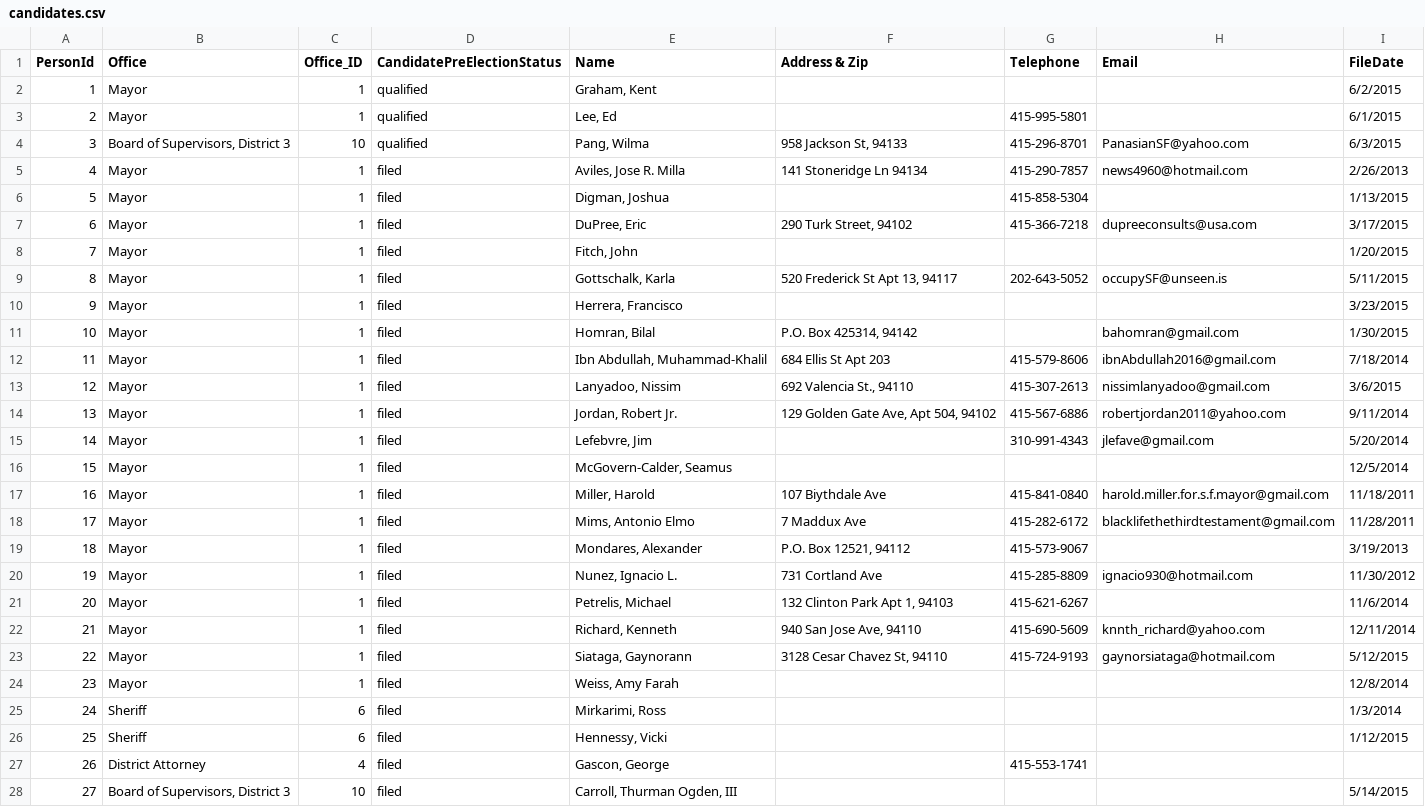
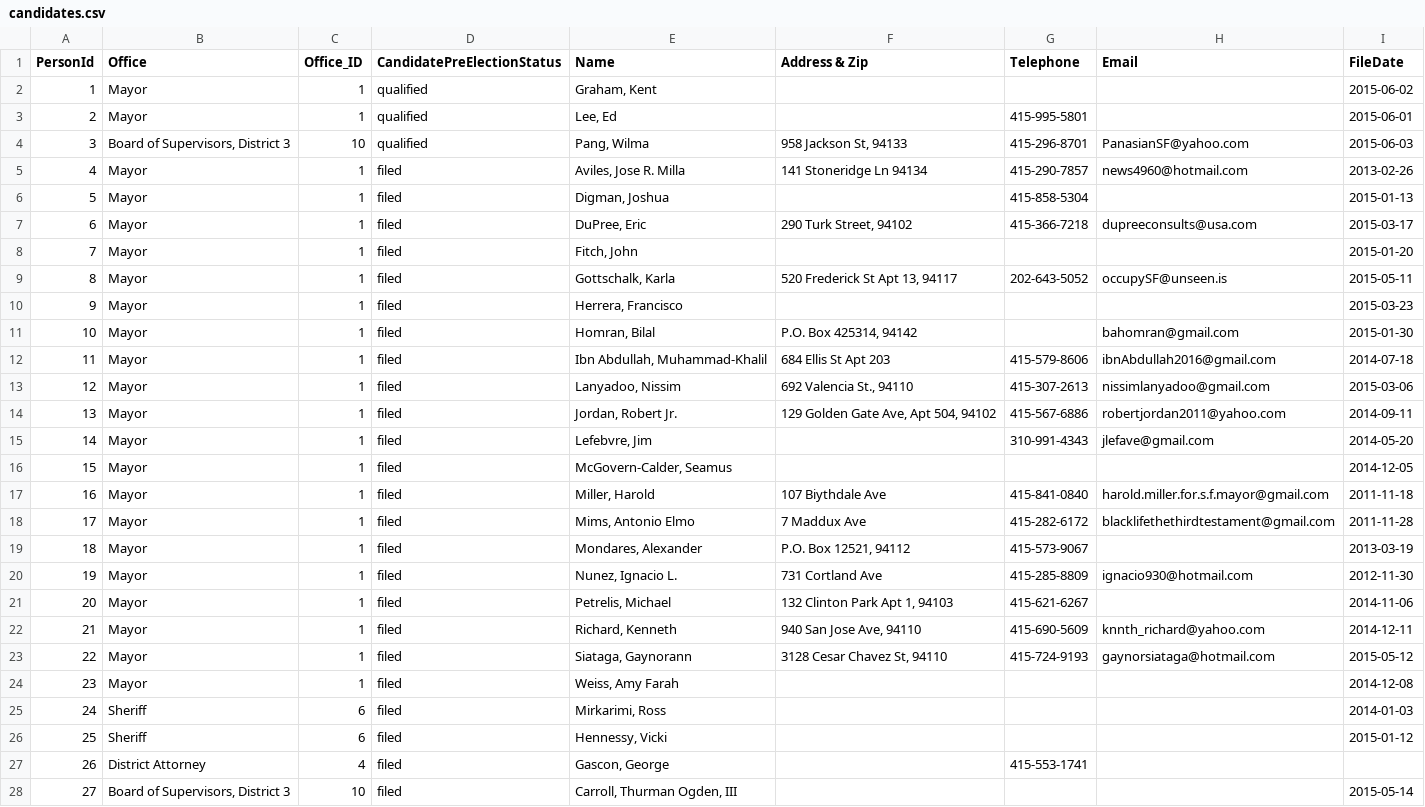
Before and after one commit to mapmydemocracy/civichackathon, a CSV file: data/candidates.csv, drawn as a sheet; only a part is shown; the diff covers the shown part only.

Commit message:
Fix FileDate validation.

```diff
--- a/data/candidates.csv
+++ b/data/candidates.csv
@@ -1,28 +1,28 @@
 PersonId,Office,Office_ID,CandidatePreElectionStatus,Name,Address & Zip,Telephone,Email,FileDate
-1,Mayor,1,qualified,"Graham, Kent",,,,6/2/2015
-2,Mayor,1,qualified,"Lee, Ed",,415-995-5801,,6/1/2015
-3,"Board of Supervisors, District 3",10,qualified,"Pang, Wilma","958 Jackson St, 94133",415-296-8701,PanasianSF@yahoo.com,6/3/2015
-4,Mayor,1,filed,"Aviles, Jose R. Milla",141 Stoneridge Ln 94134,415-290-7857,news4960@hotmail.com,2/26/2013
-5,Mayor,1,filed,"Digman, Joshua",,415-858-5304,,1/13/2015
-6,Mayor,1,filed,"DuPree, Eric","290 Turk Street, 94102",415-366-7218,dupreeconsults@usa.com,3/17/2015
-7,Mayor,1,filed,"Fitch, John",,,,1/20/2015
-8,Mayor,1,filed,"Gottschalk, Karla","520 Frederick St Apt 13, 94117",202-643-5052,occupySF@unseen.is,5/11/2015
-9,Mayor,1,filed,"Herrera, Francisco",,,,3/23/2015
-10,Mayor,1,filed,"Homran, Bilal","P.O. Box 425314, 94142",,bahomran@gmail.com,1/30/2015
-11,Mayor,1,filed,"Ibn Abdullah, Muhammad-Khalil",684 Ellis St Apt 203,415-579-8606,ibnAbdullah2016@gmail.com,7/18/2014
-12,Mayor,1,filed,"Lanyadoo, Nissim","692 Valencia St., 94110",415-307-2613,nissimlanyadoo@gmail.com,3/6/2015
-13,Mayor,1,filed,"Jordan, Robert Jr.","129 Golden Gate Ave, Apt 504, 94102",415-567-6886,robertjordan2011@yahoo.com,9/11/2014
-14,Mayor,1,filed,"Lefebvre, Jim",,310-991-4343,jlefave@gmail.com,5/20/2014
-15,Mayor,1,filed,"McGovern-Calder, Seamus",,,,12/5/2014
-16,Mayor,1,filed,"Miller, Harold",107 Biythdale Ave,415-841-0840,harold.miller.for.s.f.mayor@gmail.com,11/18/2011
-17,Mayor,1,filed,"Mims, Antonio Elmo",7 Maddux Ave,415-282-6172,blacklifethethirdtestament@gmail.com,11/28/2011
-18,Mayor,1,filed,"Mondares, Alexander","P.O. Box 12521, 94112",415-573-9067,,3/19/2013
-19,Mayor,1,filed,"Nunez, Ignacio L.",731 Cortland Ave,415-285-8809,ignacio930@hotmail.com,11/30/2012
-20,Mayor,1,filed,"Petrelis, Michael","132 Clinton Park Apt 1, 94103",415-621-6267,,11/6/2014
-21,Mayor,1,filed,"Richard, Kenneth","940 San Jose Ave, 94110",415-690-5609,knnth_richard@yahoo.com,12/11/2014
-22,Mayor,1,filed,"Siataga, Gaynorann","3128 Cesar Chavez St, 94110",415-724-9193,gaynorsiataga@hotmail.com,5/12/2015
-23,Mayor,1,filed,"Weiss, Amy Farah",,,,12/8/2014
-24,Sheriff,6,filed,"Mirkarimi, Ross",,,,1/3/2014
-25,Sheriff,6,filed,"Hennessy, Vicki",,,,1/12/2015
+1,Mayor,1,qualified,"Graham, Kent",,,,2015-06-02
+2,Mayor,1,qualified,"Lee, Ed",,415-995-5801,,2015-06-01
+3,"Board of Supervisors, District 3",10,qualified,"Pang, Wilma","958 Jackson St, 94133",415-296-8701,PanasianSF@yahoo.com,2015-06-03
+4,Mayor,1,filed,"Aviles, Jose R. Milla",141 Stoneridge Ln 94134,415-290-7857,news4960@hotmail.com,2013-02-26
+5,Mayor,1,filed,"Digman, Joshua",,415-858-5304,,2015-01-13
+6,Mayor,1,filed,"DuPree, Eric","290 Turk Street, 94102",415-366-7218,dupreeconsults@usa.com,2015-03-17
+7,Mayor,1,filed,"Fitch, John",,,,2015-01-20
+8,Mayor,1,filed,"Gottschalk, Karla","520 Frederick St Apt 13, 94117",202-643-5052,occupySF@unseen.is,2015-05-11
+9,Mayor,1,filed,"Herrera, Francisco",,,,2015-03-23
+10,Mayor,1,filed,"Homran, Bilal","P.O. Box 425314, 94142",,bahomran@gmail.com,2015-01-30
+11,Mayor,1,filed,"Ibn Abdullah, Muhammad-Khalil",684 Ellis St Apt 203,415-579-8606,ibnAbdullah2016@gmail.com,2014-07-18
+12,Mayor,1,filed,"Lanyadoo, Nissim","692 Valencia St., 94110",415-307-2613,nissimlanyadoo@gmail.com,2015-03-06
+13,Mayor,1,filed,"Jordan, Robert Jr.","129 Golden Gate Ave, Apt 504, 94102",415-567-6886,robertjordan2011@yahoo.com,2014-09-11
+14,Mayor,1,filed,"Lefebvre, Jim",,310-991-4343,jlefave@gmail.com,2014-05-20
+15,Mayor,1,filed,"McGovern-Calder, Seamus",,,,2014-12-05
+16,Mayor,1,filed,"Miller, Harold",107 Biythdale Ave,415-841-0840,harold.miller.for.s.f.mayor@gmail.com,2011-11-18
+17,Mayor,1,filed,"Mims, Antonio Elmo",7 Maddux Ave,415-282-6172,blacklifethethirdtestament@gmail.com,2011-11-28
+18,Mayor,1,filed,"Mondares, Alexander","P.O. Box 12521, 94112",415-573-9067,,2013-03-19
+19,Mayor,1,filed,"Nunez, Ignacio L.",731 Cortland Ave,415-285-8809,ignacio930@hotmail.com,2012-11-30
+20,Mayor,1,filed,"Petrelis, Michael","132 Clinton Park Apt 1, 94103",415-621-6267,,2014-11-06
+21,Mayor,1,filed,"Richard, Kenneth","940 San Jose Ave, 94110",415-690-5609,knnth_richard@yahoo.com,2014-12-11
+22,Mayor,1,filed,"Siataga, Gaynorann","3128 Cesar Chavez St, 94110",415-724-9193,gaynorsiataga@hotmail.com,2015-05-12
+23,Mayor,1,filed,"Weiss, Amy Farah",,,,2014-12-08
+24,Sheriff,6,filed,"Mirkarimi, Ross",,,,2014-01-03
+25,Sheriff,6,filed,"Hennessy, Vicki",,,,2015-01-12
 26,District Attorney ,4,filed,"Gascon, George",,415-553-1741,,
-27,"Board of Supervisors, District 3",10,filed,"Carroll, Thurman Ogden, III",,,,5/14/2015
+27,"Board of Supervisors, District 3",10,filed,"Carroll, Thurman Ogden, III",,,,2015-05-14
```
Also changed, not shown: 7 edited cells elsewhere in this file, 2 other files.
